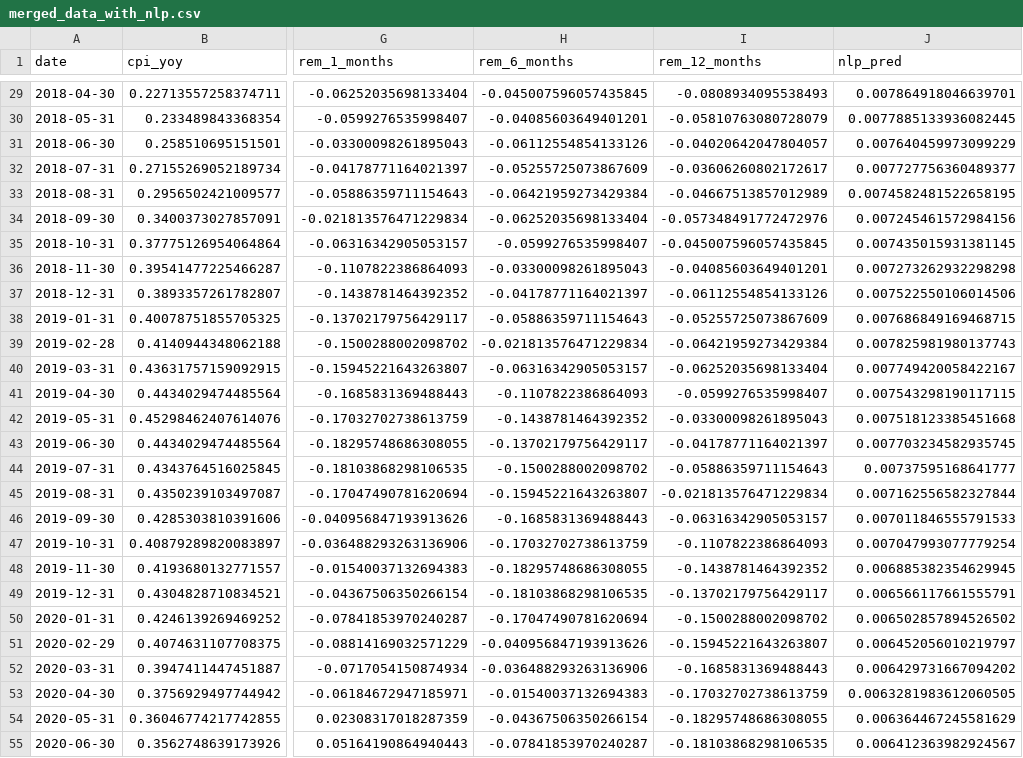
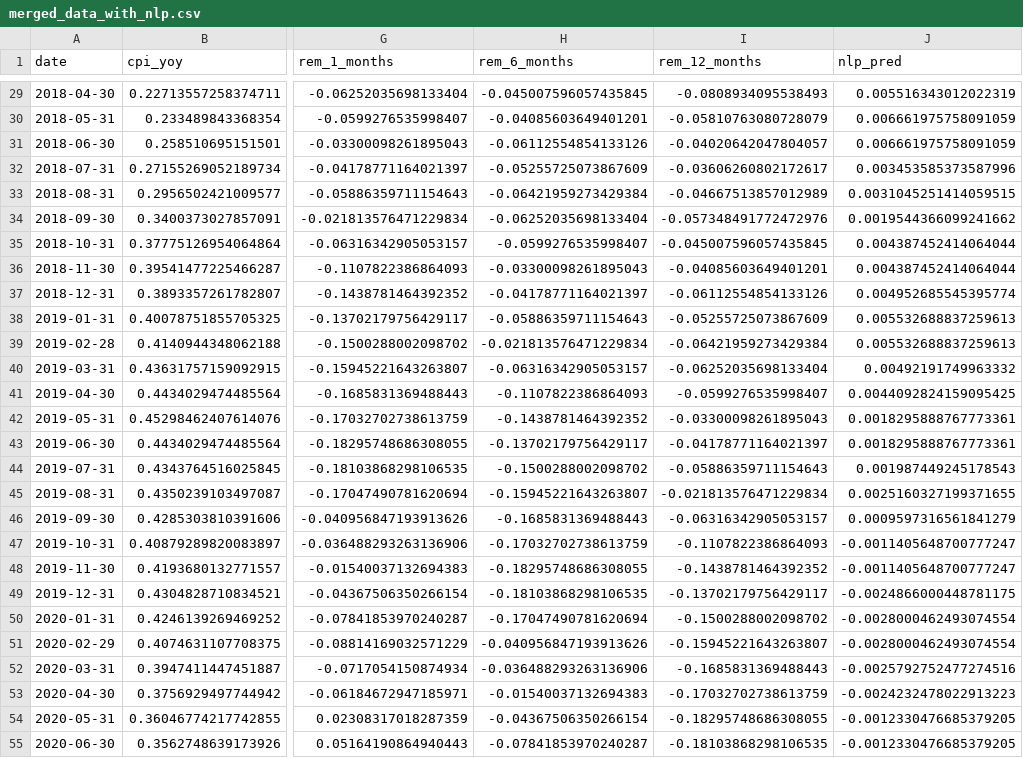
Before and after one commit to liza179/thesis, a CSV file: merged_data_with_nlp.csv, drawn as a sheet; only a part is shown, gaps mark what is left out; the diff covers the shown part only; the diff names each change by its address in the sheet, - before the commit and + after, or states it on an @@ line.

```diff
--- a/merged_data_with_nlp.csv
+++ b/merged_data_with_nlp.csv
-J29 (nlp_pred): 0.007864918046639701
+J29 (nlp_pred): 0.005516343012022319
-J30 (nlp_pred): 0.0077885133936082445
+J30 (nlp_pred): 0.006661975758091059
-J31 (nlp_pred): 0.007640459973099229
+J31 (nlp_pred): 0.006661975758091059
-J32 (nlp_pred): 0.007727756360489377
+J32 (nlp_pred): 0.003453585373587996
-J33 (nlp_pred): 0.0074582481522658195
+J33 (nlp_pred): 0.0031045251414059515
-J34 (nlp_pred): 0.007245461572984156
+J34 (nlp_pred): 0.0019544366099241662
-J35 (nlp_pred): 0.007435015931381145
+J35 (nlp_pred): 0.004387452414064044
-J36 (nlp_pred): 0.007273262932298298
+J36 (nlp_pred): 0.004387452414064044
-J37 (nlp_pred): 0.007522550106014506
+J37 (nlp_pred): 0.004952685545395774
-J38 (nlp_pred): 0.007686849169468715
+J38 (nlp_pred): 0.005532688837259613
-J39 (nlp_pred): 0.007825981980137743
+J39 (nlp_pred): 0.005532688837259613
-J40 (nlp_pred): 0.007749420058422167
+J40 (nlp_pred): 0.00492191749963332
-J41 (nlp_pred): 0.007543298190117115
+J41 (nlp_pred): 0.0044092824159095425
-J42 (nlp_pred): 0.007518123385451668
+J42 (nlp_pred): 0.0018295888767773361
-J43 (nlp_pred): 0.007703234582935745
+J43 (nlp_pred): 0.0018295888767773361
-J44 (nlp_pred): 0.00737595168641777
+J44 (nlp_pred): 0.001987449245178543
-J45 (nlp_pred): 0.007162556582327844
+J45 (nlp_pred): 0.0025160327199371655
-J46 (nlp_pred): 0.007011846555791533
+J46 (nlp_pred): 0.0009597316561841279
-J47 (nlp_pred): 0.007047993077779254
+J47 (nlp_pred): -0.0011405648700777247
-J48 (nlp_pred): 0.006885382354629945
+J48 (nlp_pred): -0.0011405648700777247
-J49 (nlp_pred): 0.006566117661555791
+J49 (nlp_pred): -0.0024866000448781175
-J50 (nlp_pred): 0.006502857894526502
+J50 (nlp_pred): -0.0028000462493074554
-J51 (nlp_pred): 0.006452056010219797
+J51 (nlp_pred): -0.0028000462493074554
-J52 (nlp_pred): 0.006429731667094202
+J52 (nlp_pred): -0.0025792752477274516
-J53 (nlp_pred): 0.0063281983612060505
+J53 (nlp_pred): -0.0024232478022913223
-J54 (nlp_pred): 0.006364467245581629
+J54 (nlp_pred): -0.0012330476685379205
-J55 (nlp_pred): 0.006412363982924567
+J55 (nlp_pred): -0.0012330476685379205
```
Also changed, not shown: 85 edited cells elsewhere in this file, 3 other files.
